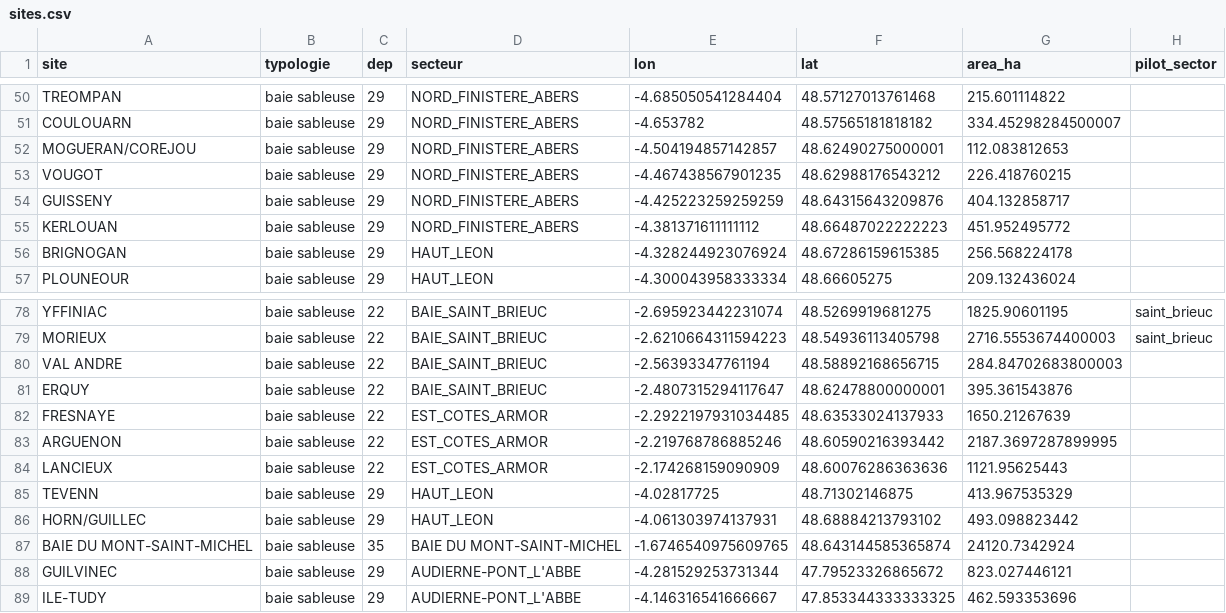
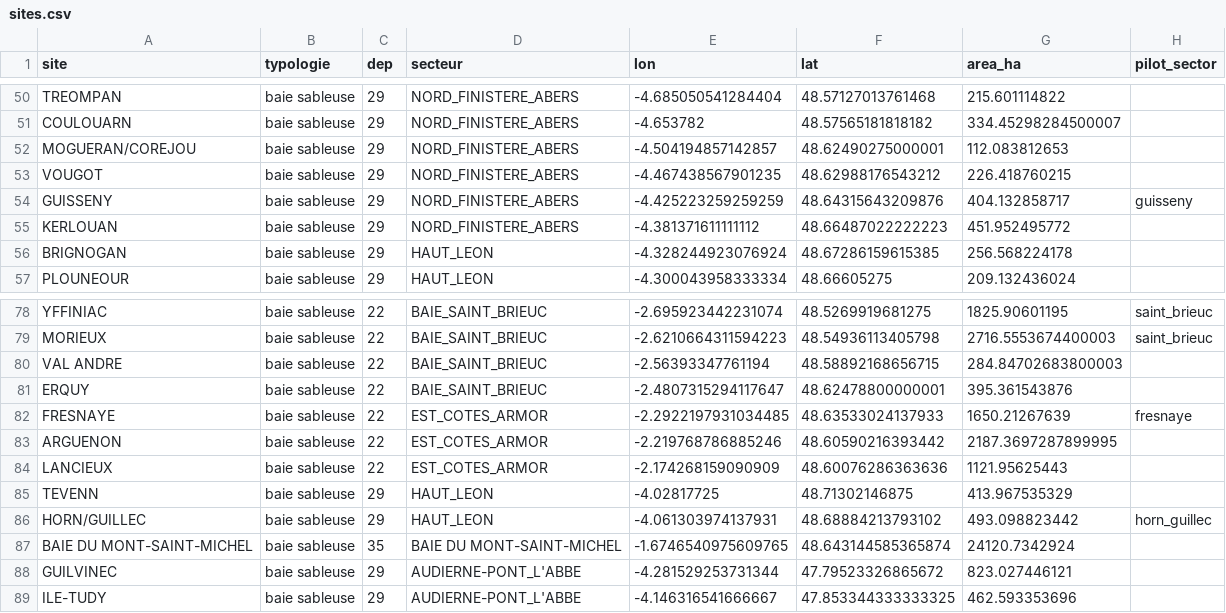
Before and after one commit to SimonPelissier/algathon, a CSV file: app/data/sites.csv, drawn as a sheet; only a part is shown, gaps mark what is left out.

```diff
--- a/app/data/sites.csv
+++ b/app/data/sites.csv
@@ -53,3 +53,3 @@ MOGUERAN/COREJOU,baie sableuse,29,NORD_FINISTERE_ABERS,-4.504194857142857,48.624
 VOUGOT,baie sableuse,29,NORD_FINISTERE_ABERS,-4.467438567901235,48.62988176543212,226.418760215,
-GUISSENY,baie sableuse,29,NORD_FINISTERE_ABERS,-4.425223259259259,48.64315643209876,404.132858717,
+GUISSENY,baie sableuse,29,NORD_FINISTERE_ABERS,-4.425223259259259,48.64315643209876,404.132858717,guisseny
 KERLOUAN,baie sableuse,29,NORD_FINISTERE_ABERS,-4.381371611111112,48.66487022222223,451.952495772,
@@ -81,3 +81,3 @@ VAL ANDRE,baie sableuse,22,BAIE_SAINT_BRIEUC,-2.56393347761194,48.58892168656715
 ERQUY,baie sableuse,22,BAIE_SAINT_BRIEUC,-2.4807315294117647,48.62478800000001,395.361543876,
-FRESNAYE,baie sableuse,22,EST_COTES_ARMOR,-2.2922197931034485,48.63533024137933,1650.21267639,
+FRESNAYE,baie sableuse,22,EST_COTES_ARMOR,-2.2922197931034485,48.63533024137933,1650.21267639,fresnaye
 ARGUENON,baie sableuse,22,EST_COTES_ARMOR,-2.219768786885246,48.60590216393442,2187.3697287899995,
@@ -85,3 +85,3 @@ LANCIEUX,baie sableuse,22,EST_COTES_ARMOR,-2.174268159090909,48.60076286363636,1
 TEVENN,baie sableuse,29,HAUT_LEON,-4.02817725,48.71302146875,413.967535329,
-HORN/GUILLEC,baie sableuse,29,HAUT_LEON,-4.061303974137931,48.68884213793102,493.098823442,
+HORN/GUILLEC,baie sableuse,29,HAUT_LEON,-4.061303974137931,48.68884213793102,493.098823442,horn_guillec
 BAIE DU MONT-SAINT-MICHEL,baie sableuse,35,BAIE DU MONT-SAINT-MICHEL,-1.6746540975609765,48.643144585365874,24120.7342924,
```
Also changed, not shown: app/data/hindcast.csv, app/data/s2/s2_annual.csv, 20 other files.
